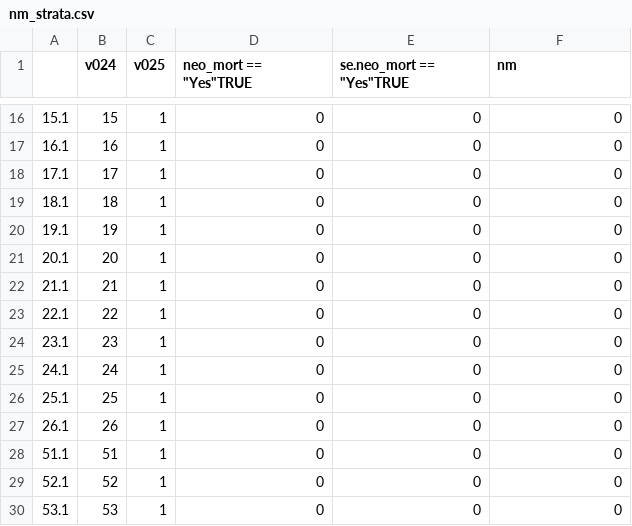
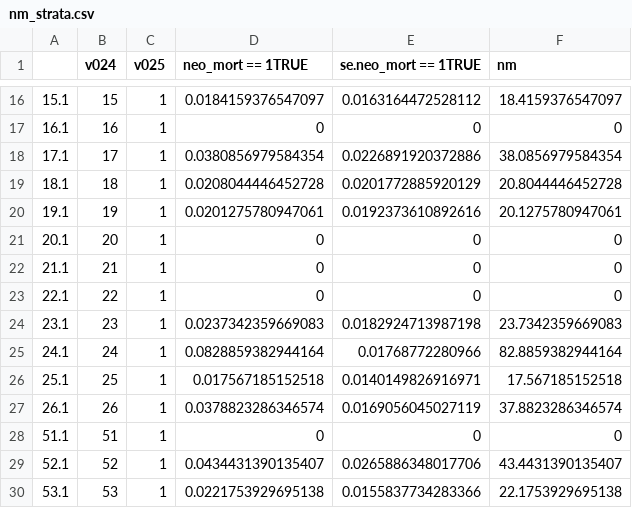
Before and after one commit to SoeHtutAung/Teenage-Pregnancy-DHS-Tanzania, a CSV file: nm/output/nm_strata.csv, drawn as a sheet; only a part is shown, gaps mark what is left out; the diff covers the shown part only.

```diff
--- a/nm/output/nm_strata.csv
+++ b/nm/output/nm_strata.csv
@@ -1 +1 @@
-"","v024","v025","neo_mort == ""Yes""TRUE","se.neo_mort == ""Yes""TRUE","nm"
+"","v024","v025","neo_mort == 1TRUE","se.neo_mort == 1TRUE","nm"
@@ -16,6 +16,6 @@
-"15.1",15,1,0,0,0
+"15.1",15,1,0.0184159376547097,0.0163164472528112,18.4159376547097
 "16.1",16,1,0,0,0
-"17.1",17,1,0,0,0
-"18.1",18,1,0,0,0
-"19.1",19,1,0,0,0
+"17.1",17,1,0.0380856979584354,0.0226891920372886,38.0856979584354
+"18.1",18,1,0.0208044446452728,0.0201772885920129,20.8044446452728
+"19.1",19,1,0.0201275780947061,0.0192373610892616,20.1275780947061
 "20.1",20,1,0,0,0
@@ -23,8 +23,8 @@
 "22.1",22,1,0,0,0
-"23.1",23,1,0,0,0
-"24.1",24,1,0,0,0
-"25.1",25,1,0,0,0
-"26.1",26,1,0,0,0
+"23.1",23,1,0.0237342359669083,0.0182924713987198,23.7342359669083
+"24.1",24,1,0.0828859382944164,0.01768772280966,82.8859382944164
+"25.1",25,1,0.017567185152518,0.0140149826916971,17.567185152518
+"26.1",26,1,0.0378823286346574,0.0169056045027119,37.8823286346574
 "51.1",51,1,0,0,0
-"52.1",52,1,0,0,0
-"53.1",53,1,0,0,0
+"52.1",52,1,0.0434431390135407,0.0265886348017706,43.4431390135407
+"53.1",53,1,0.0221753929695138,0.0155837734283366,22.1753929695138
```
Also changed, not shown: 123 edited cells elsewhere in this file, 2 other files.
